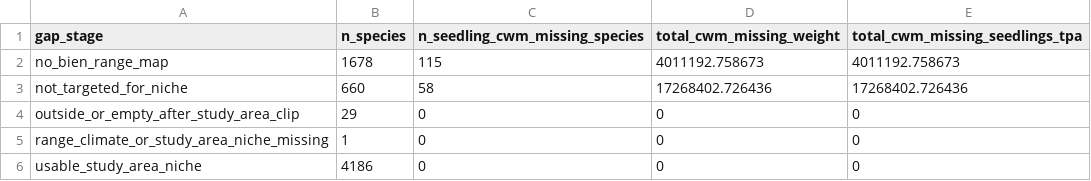
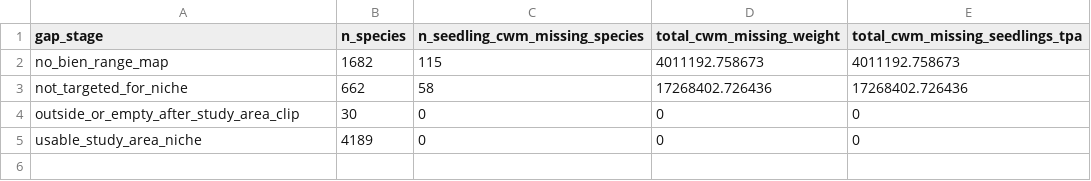
Before and after one commit to rellimylime/forest-data-compilation, a CSV file: 06_species_niches/qa/outputs/species_niche_gap_summary.csv, drawn as a sheet.

```diff
--- a/06_species_niches/qa/outputs/species_niche_gap_summary.csv
+++ b/06_species_niches/qa/outputs/species_niche_gap_summary.csv
@@ -1,6 +1,5 @@
 gap_stage,n_species,n_seedling_cwm_missing_species,total_cwm_missing_weight,total_cwm_missing_seedlings_tpa
-no_bien_range_map,1678,115,4011192.758673,4011192.758673
-not_targeted_for_niche,660,58,17268402.726436,17268402.726436
-outside_or_empty_after_study_area_clip,29,0,0,0
-range_climate_or_study_area_niche_missing,1,0,0,0
-usable_study_area_niche,4186,0,0,0
+no_bien_range_map,1682,115,4011192.758673,4011192.758673
+not_targeted_for_niche,662,58,17268402.726436,17268402.726436
+outside_or_empty_after_study_area_clip,30,0,0,0
+usable_study_area_niche,4189,0,0,0
```
Also changed, not shown: 06_species_niches/qa/outputs/bien_range_availability_by_layer.csv, 06_species_niches/qa/outputs/species_niche_gap_action_summary.csv, 35 other files.
